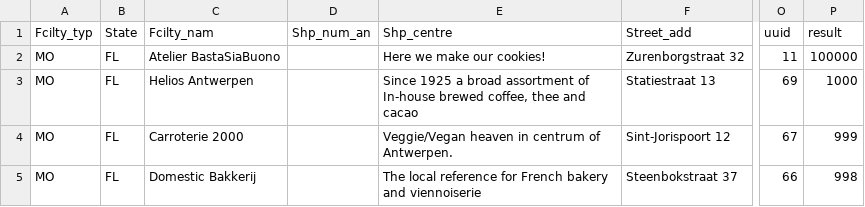
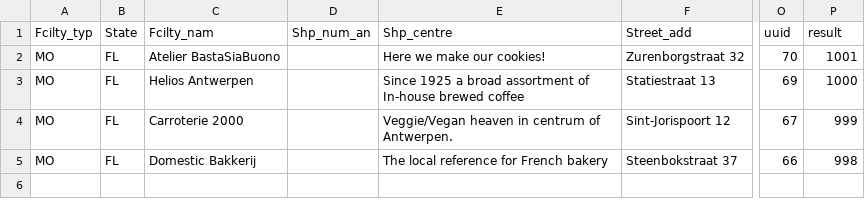
Before and after one commit to mabuse68/bastasiabuonoweb, a CSV file: bsb-points.csv, drawn as a sheet; only a part is shown, gaps mark what is left out; the diff names each change by its address in the sheet, - before the commit and + after, or states it on an @@ line.

Commit message:
ee

```diff
--- a/bsb-points.csv
+++ b/bsb-points.csv
-O2 (uuid): 11
+O2 (uuid): 70
-P2 (result): 100000
+P2 (result): 1001
-E3 (Shp_centre): …In-house brewed coffee, thee and cacao
+E3 (Shp_centre): …In-house brewed coffee
-E5 (Shp_centre): …French bakery and viennoiserie
+E5 (Shp_centre): …French bakery
```
